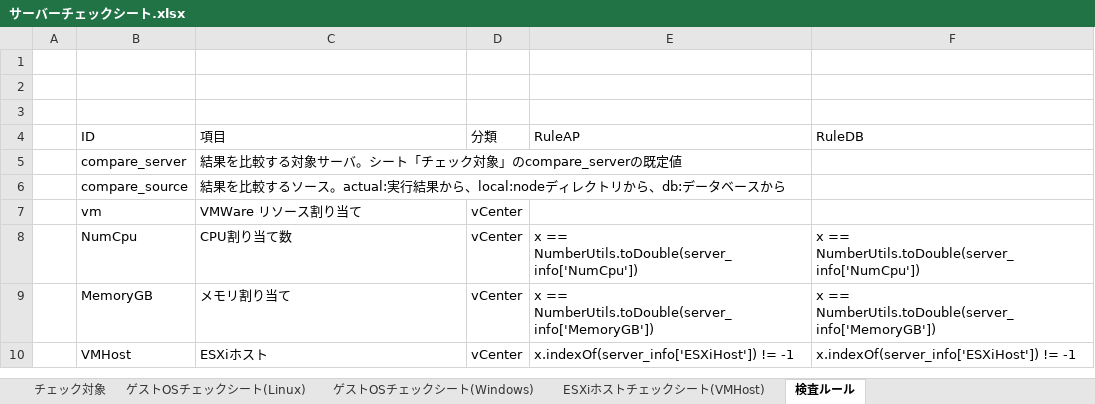
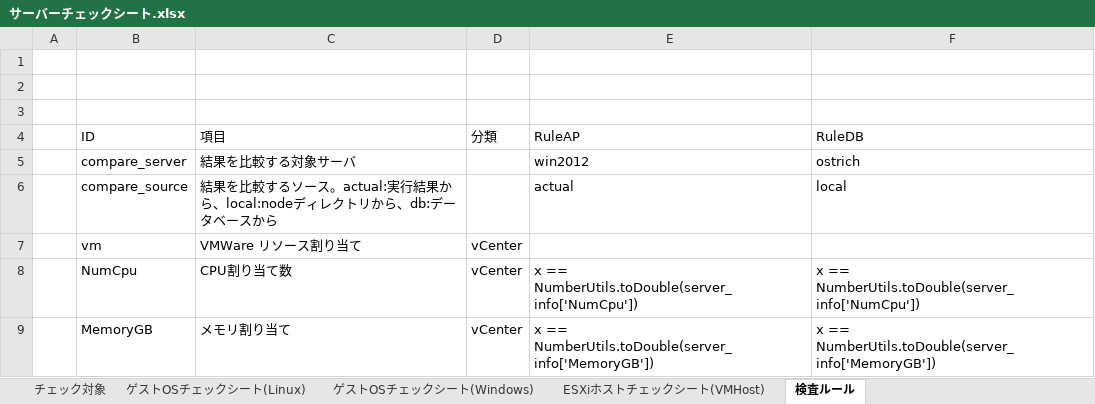
Before and after one commit to frsw3nr/gradle-server-acceptance, an Excel workbook: src/main/resources/root/jp/サーバーチェックシート.xlsx, sheet 検査ルール, drawn as a sheet; only a part is shown; the shorter side is filled out with more unchanged rows; values as stored, in another font and other column widths than the file's, no borders; the diff names each change by its address in the sheet, - before the commit and + after, or states it on an @@ line.

```diff
--- a/src/main/resources/root/jp/サーバーチェックシート.xlsx (sheet 検査ルール)
+++ b/src/main/resources/root/jp/サーバーチェックシート.xlsx (sheet 検査ルール)
-C5 (項目): 結果を比較する対象サーバ。シート「チェック対象」のcompare_serverの既定値
+C5 (項目): 結果を比較する対象サーバ
-E5 (RuleAP): (empty)
+E5 (RuleAP): win2012
-F5 (RuleDB): (empty)
+F5 (RuleDB): ostrich
-E6 (RuleAP): (empty)
+E6 (RuleAP): actual
-F6 (RuleDB): (empty)
+F6 (RuleDB): local
```
Also changed, not shown: sheet ゲストOSチェックシート(Windows), check_sheet.xlsx, src/main/resources/root/en/check_sheet.xlsx, 26 other files.
